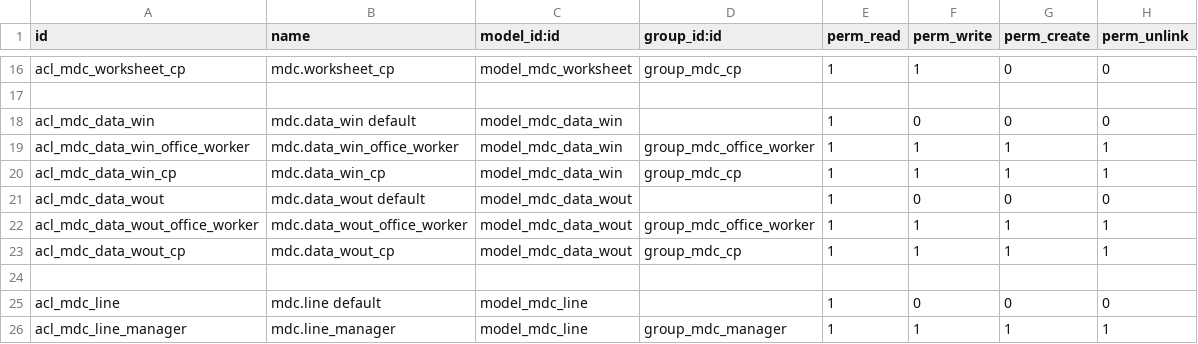
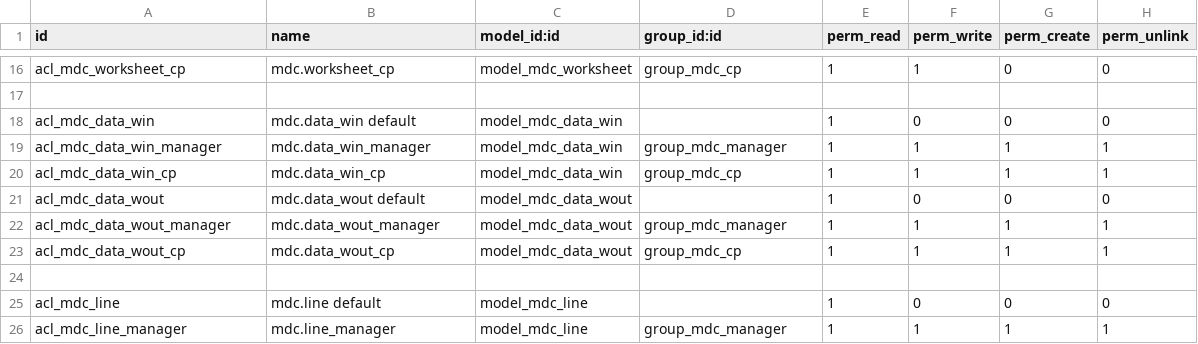
Before and after one commit to solvosci/manufacture, a CSV file: mdc/security/ir.model.access.csv, drawn as a sheet; only a part is shown, gaps mark what is left out.

Commit message:
Security: mdc.data_win adjustments (pending cancel user author) // mdc_config_settings adjustments (in progress)

```diff
--- a/mdc/security/ir.model.access.csv
+++ b/mdc/security/ir.model.access.csv
@@ -18,6 +18,6 @@ acl_mdc_worksheet_cp,mdc.worksheet_cp,model_mdc_worksheet,group_mdc_cp,1,1,0,0
 acl_mdc_data_win,mdc.data_win default,model_mdc_data_win,,1,0,0,0
-acl_mdc_data_win_office_worker,mdc.data_win_office_worker,model_mdc_data_win,group_mdc_office_worker,1,1,1,1
+acl_mdc_data_win_manager,mdc.data_win_manager,model_mdc_data_win,group_mdc_manager,1,1,1,1
 acl_mdc_data_win_cp,mdc.data_win_cp,model_mdc_data_win,group_mdc_cp,1,1,1,1
 acl_mdc_data_wout,mdc.data_wout default,model_mdc_data_wout,,1,0,0,0
-acl_mdc_data_wout_office_worker,mdc.data_wout_office_worker,model_mdc_data_wout,group_mdc_office_worker,1,1,1,1
+acl_mdc_data_wout_manager,mdc.data_wout_manager,model_mdc_data_wout,group_mdc_manager,1,1,1,1
 acl_mdc_data_wout_cp,mdc.data_wout_cp,model_mdc_data_wout,group_mdc_cp,1,1,1,1
```
Also changed, not shown: 3 other files.
